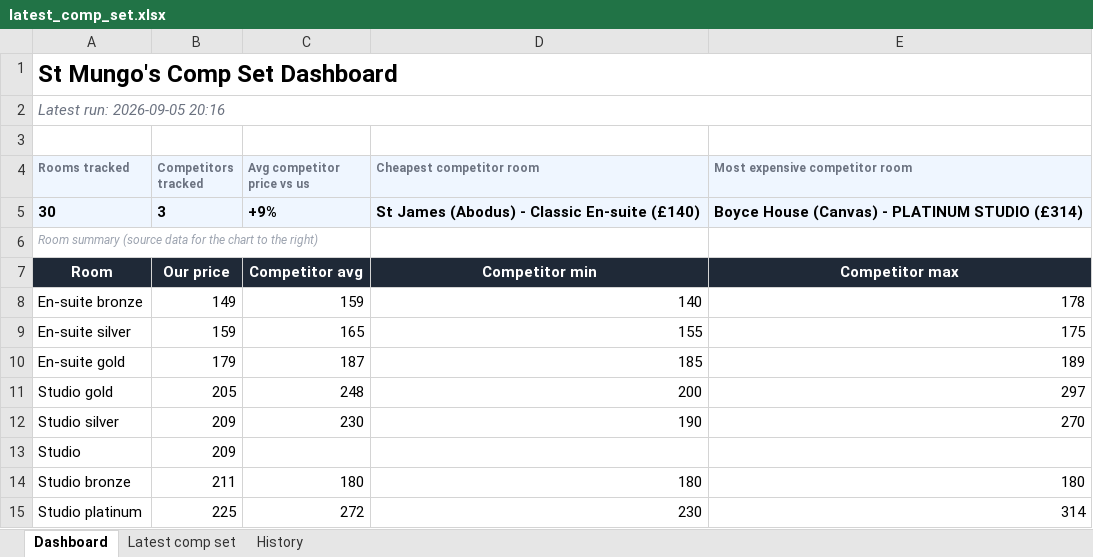
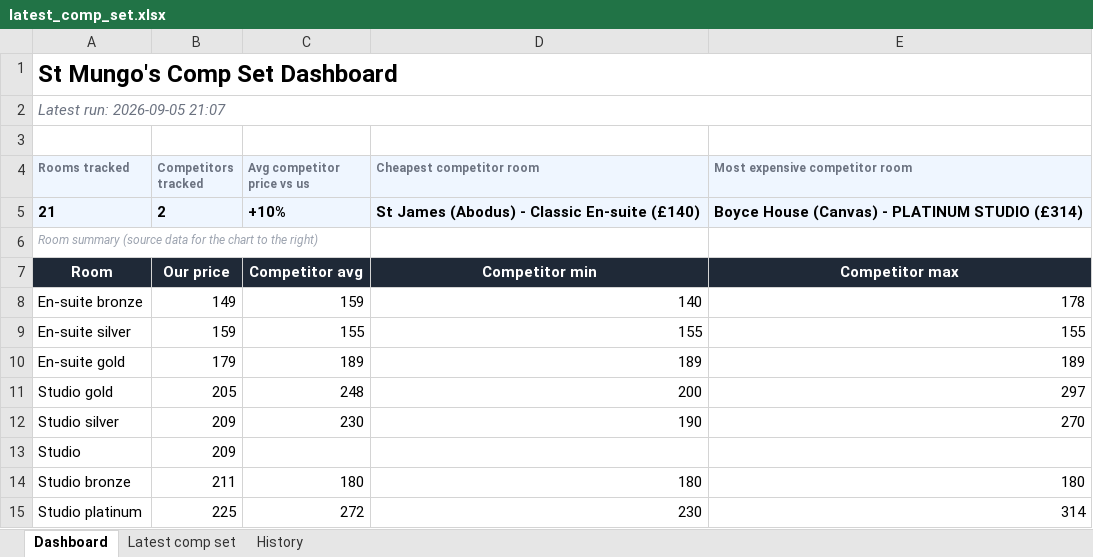
Before and after one commit to markAitcheson/St-Mungo-s, an Excel workbook: data/latest_comp_set.xlsx, sheet Dashboard, drawn as a sheet; values as stored, in another font and other column widths than the file's, no borders; charts and pictures not drawn; removed rows and columns are numbered as before the commit, all else as after; the diff names each change by its address in the sheet, - before the commit and + after, or states it on an @@ line.

```diff
--- a/data/latest_comp_set.xlsx (sheet Dashboard)
+++ b/data/latest_comp_set.xlsx (sheet Dashboard)
-A2 (Rooms tracked): Latest run: 2026-09-05 20:16
+A2 (Rooms tracked): Latest run: 2026-09-05 21:07
-row 5: 30 | 3 | +9% | St James (Abodus) - Classic En-suite (£140) | Boyce House (Canvas) - PLATINUM STUDIO (£314)
+row 5: 21 | 2 | +10% | St James (Abodus) - Classic En-suite (£140) | Boyce House (Canvas) - PLATINUM STUDIO (£314)
-C9 (Avg competitor price vs us): 165
+C9 (Avg competitor price vs us): 155
-E9 (Most expensive competitor room): 175
+E9 (Most expensive competitor room): 155
-C10 (Avg competitor price vs us): 187
+C10 (Avg competitor price vs us): 189
-D10 (Cheapest competitor room): 185
+D10 (Cheapest competitor room): 189
```
Also changed, not shown: sheet History, sheet Latest comp set, 1 other file.
